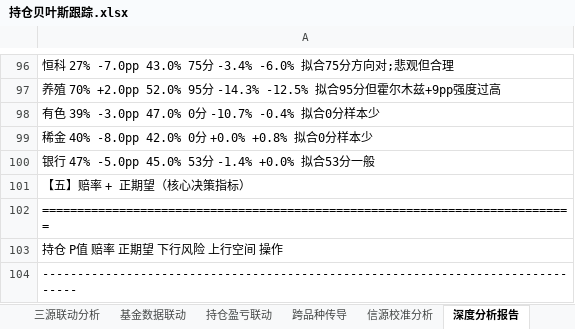
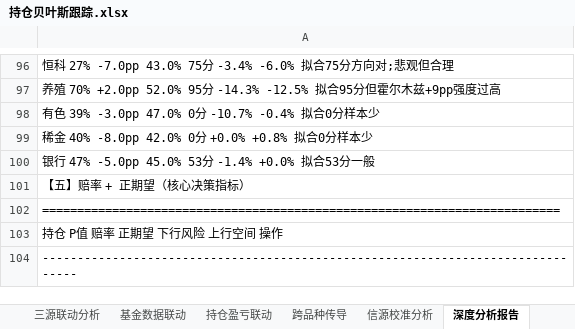
Before and after one commit to f840047663-bot/external-memory, an Excel workbook: 持仓贝叶斯跟踪.xlsx, sheet 深度分析报告, drawn as a sheet; only a part is shown, gaps mark what is left out; values as stored, in another font and other column widths than the file's, no borders; formulas without a stored value are shown as written; the diff covers the shown part only; the diff names each change by its address in the sheet, - before the commit and + after, or states it on an @@ line.

```diff
--- a/持仓贝叶斯跟踪.xlsx (sheet 深度分析报告)
+++ b/持仓贝叶斯跟踪.xlsx (sheet 深度分析报告)
-A102: ============================================================================
+A102: ==========================================================================
```
Also changed, not shown: 8 edited cells elsewhere in this sheet, sheet Sheet2, 1 other file.
